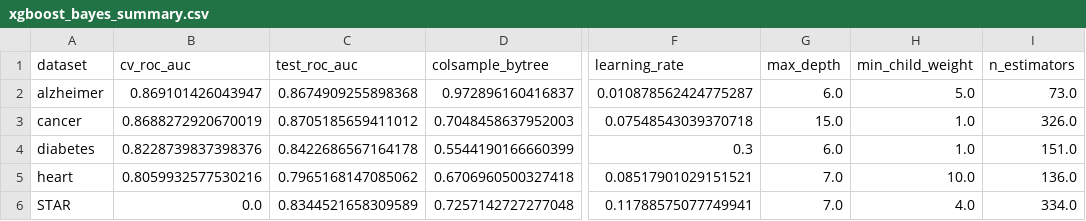
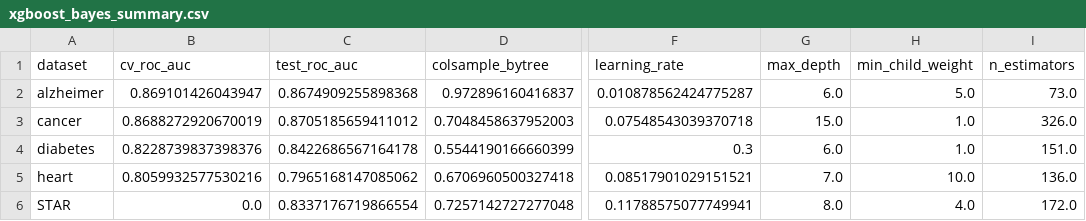
Before and after one commit to zielinskim04/HyperparameterTunability, a CSV file: Results/xgboost_bayes_summary.csv, drawn as a sheet; only a part is shown, gaps mark what is left out; the diff names each change by its address in the sheet, - before the commit and + after, or states it on an @@ line.

```diff
--- a/Results/xgboost_bayes_summary.csv
+++ b/Results/xgboost_bayes_summary.csv
-C6 (test_roc_auc): 0.8344521658309589
+C6 (test_roc_auc): 0.8337176719866554
-G6 (max_depth): 7.0
+G6 (max_depth): 8.0
-I6 (n_estimators): 334.0
+I6 (n_estimators): 172.0
```
Also changed, not shown: Results/xgboost_bayes.csv, 1 other file.
